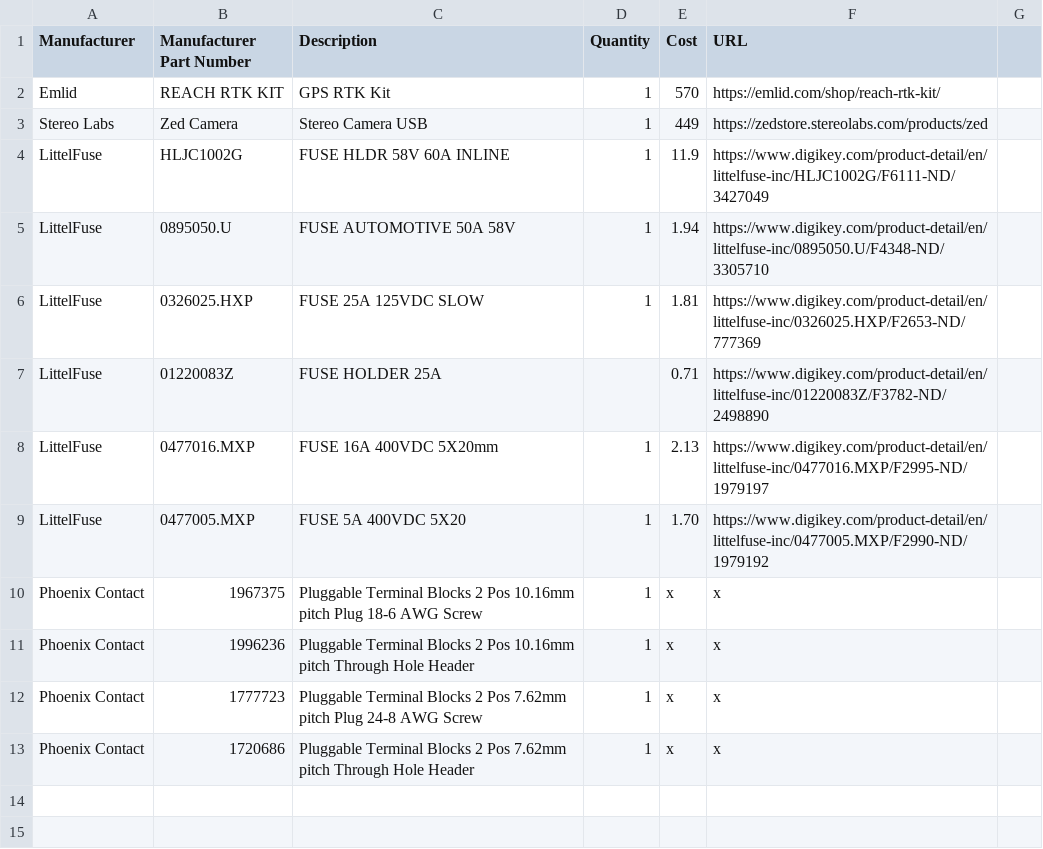
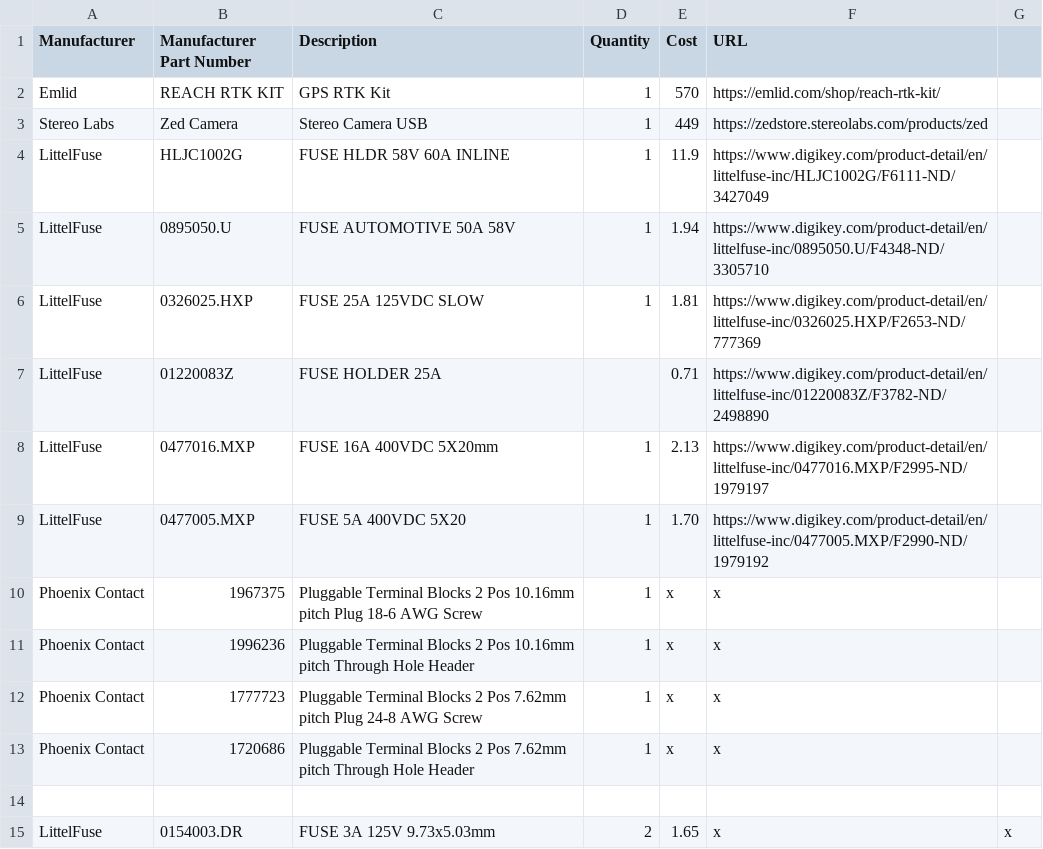
Before and after one commit to MRSD2018/GroundsBot, a CSV file: electrical/ee_bom_top.csv, drawn as a sheet.

Commit message:
add fuse holder to bom

```diff
--- a/electrical/ee_bom_top.csv
+++ b/electrical/ee_bom_top.csv
@@ -13 +13,3 @@ Phoenix Contact, 1777723 , Pluggable Terminal Blocks 2 Pos 7.62mm pitch Plug 24-
 Phoenix Contact, 1720686 , Pluggable Terminal Blocks 2 Pos 7.62mm pitch Through Hole Header , 1 , x , x
+
+LittelFuse  , 0154003.DR              , FUSE 3A 125V 9.73x5.03mm, 2          , 1.65, x , x
```
